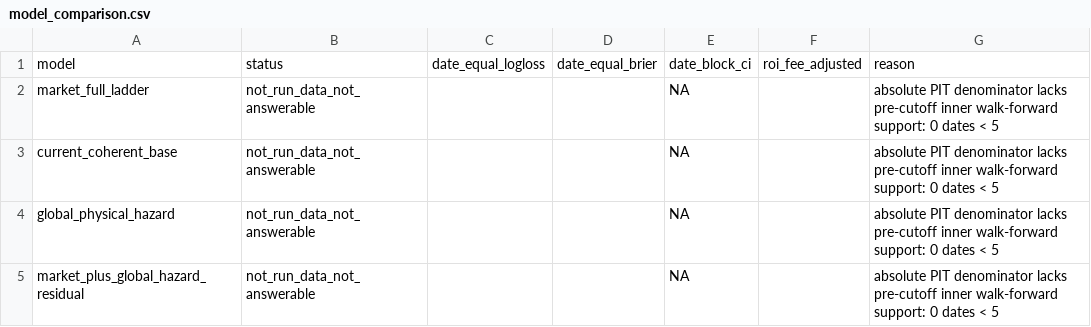
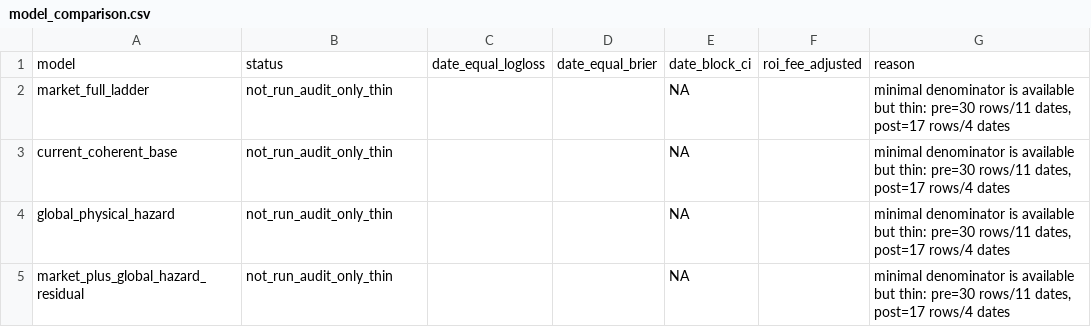
Before and after one commit to jiaruihz/pm_agents, a CSV file: docs/analysis/2026-07/generated/tmax_path_market_fusion_v2_baseline/model_comparison.csv, drawn as a sheet.

```diff
--- a/docs/analysis/2026-07/generated/tmax_path_market_fusion_v2_baseline/model_comparison.csv
+++ b/docs/analysis/2026-07/generated/tmax_path_market_fusion_v2_baseline/model_comparison.csv
@@ -1,5 +1,5 @@
 model,status,date_equal_logloss,date_equal_brier,date_block_ci,roi_fee_adjusted,reason
-market_full_ladder,not_run_data_not_answerable,,,NA,,absolute PIT denominator lacks pre-cutoff inner walk-forward support: 0 dates < 5
-current_coherent_base,not_run_data_not_answerable,,,NA,,absolute PIT denominator lacks pre-cutoff inner walk-forward support: 0 dates < 5
-global_physical_hazard,not_run_data_not_answerable,,,NA,,absolute PIT denominator lacks pre-cutoff inner walk-forward support: 0 dates < 5
-market_plus_global_hazard_residual,not_run_data_not_answerable,,,NA,,absolute PIT denominator lacks pre-cutoff inner walk-forward support: 0 dates < 5
+market_full_ladder,not_run_audit_only_thin,,,NA,,"minimal denominator is available but thin: pre=30 rows/11 dates, post=17 rows/4 dates"
+current_coherent_base,not_run_audit_only_thin,,,NA,,"minimal denominator is available but thin: pre=30 rows/11 dates, post=17 rows/4 dates"
+global_physical_hazard,not_run_audit_only_thin,,,NA,,"minimal denominator is available but thin: pre=30 rows/11 dates, post=17 rows/4 dates"
+market_plus_global_hazard_residual,not_run_audit_only_thin,,,NA,,"minimal denominator is available but thin: pre=30 rows/11 dates, post=17 rows/4 dates"
```
Also changed, not shown: docs/analysis/2026-07/generated/tmax_path_market_fusion_v2_baseline/daily_audit.csv, 6 other files.
